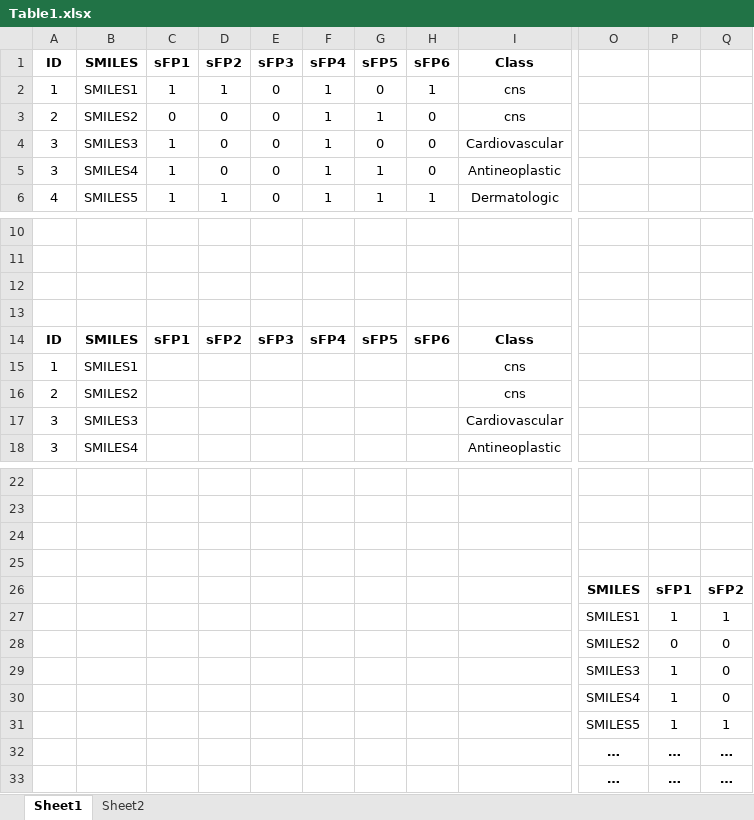
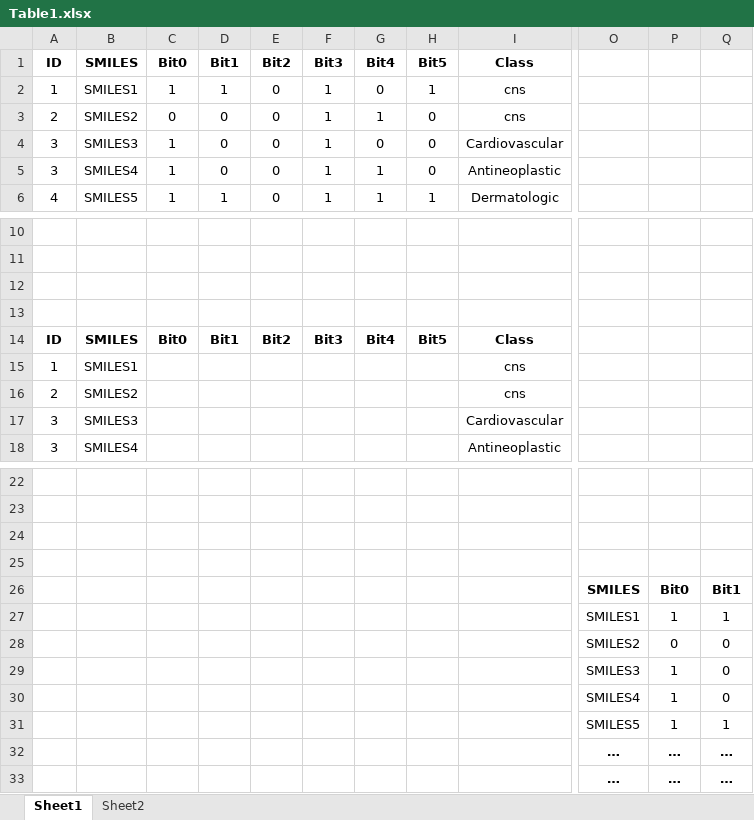
Before and after one commit to ravichas/ML-predict-drugclass, an Excel workbook: Table1.xlsx, sheet Sheet1, drawn as a sheet; only a part is shown, gaps mark what is left out; values as stored, in another font and other column widths than the file's, no borders; the diff names each change by its address in the sheet, - before the commit and + after, or states it on an @@ line.

Commit message:
Fixed typos

```diff
--- a/Table1.xlsx (sheet Sheet1)
+++ b/Table1.xlsx (sheet Sheet1)
-C1: sFP1
+C1: Bit0
-D1: sFP2
+D1: Bit1
-E1: sFP3
+E1: Bit2
-F1: sFP4
+F1: Bit3
-G1: sFP5
+G1: Bit4
-H1: sFP6
+H1: Bit5
-C14: sFP1
+C14: Bit0
-D14: sFP2
+D14: Bit1
-E14: sFP3
+E14: Bit2
-F14: sFP4
+F14: Bit3
-G14: sFP5
+G14: Bit4
-H14: sFP6
+H14: Bit5
-P26: sFP1
+P26: Bit0
-Q26: sFP2
+Q26: Bit1
```
Also changed, not shown: 5 other files.
